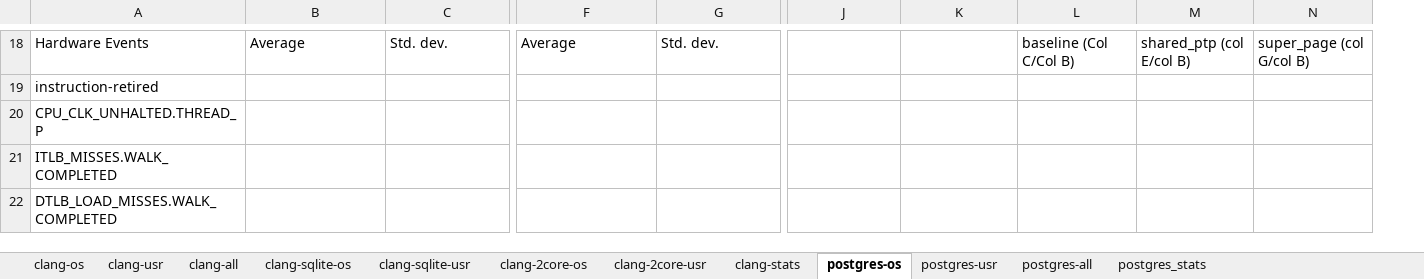
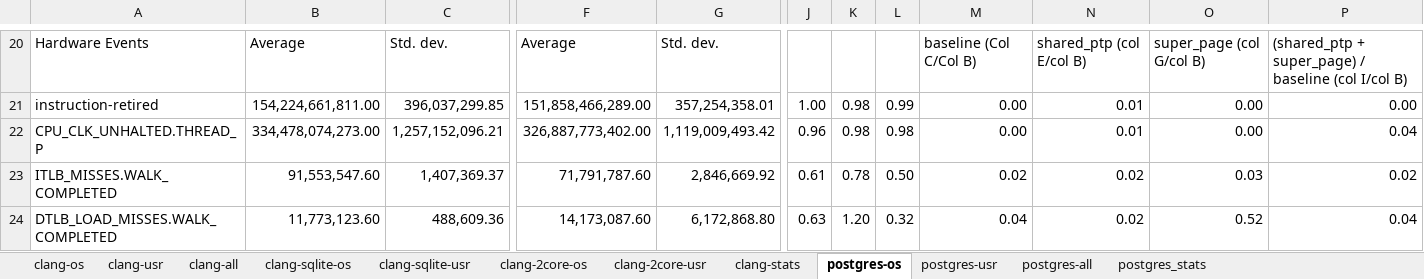
Before and after one commit to XiaowanDong/shared_ptp, an Excel workbook: shared_ptp.xlsx, sheet postgres-os, drawn as a sheet; only a part is shown, gaps mark what is left out; values as stored, in another font and other column widths than the file's, no borders; removed rows and columns are numbered as before the commit, all else as after; the diff covers the shown part only; the diff names each change by its address in the sheet, - before the commit and + after, or states it on an @@ line.

Commit message:
updated results for postgres

```diff
--- a/shared_ptp.xlsx (sheet postgres-os)
+++ b/shared_ptp.xlsx (sheet postgres-os)
+column J, rows 21-24: 1.00 | 0.96 | 0.61 | 0.63
+column K, rows 21-24: 0.98 | 0.98 | 0.78 | 1.20
+column L, rows 21-24: 0.99 | 0.98 | 0.50 | 0.32
-column M, row 18: shared_ptp (col E/col B)
-column N, row 18: super_page (col G/col B)
+column P, rows 20-24: (shared_ptp + super_page) / baseline (col I/col B) | 0.00 | 0.04 | 0.02 | 0.04
-M20: (empty)
+M20: baseline (Col C/Col B)
-N20: (empty)
+N20: shared_ptp (col E/col B)
-O20: baseline (Col C/Col B)
+O20: super_page (col G/col B)
-B21: (empty)
+B21: 154,224,661,811.00
-C21: (empty)
+C21: 396,037,299.85
-F21: (empty)
+F21: 151,858,466,289.00
-G21: (empty)
+G21: 357,254,358.01
-M21:M22: (empty)
+M21:M22: 0.00
-N21:N22: (empty)
+N21:N22: 0.01
-O21:O22: (empty)
+O21:O22: 0.00
-B22: (empty)
+B22: 334,478,074,273.00
-C22: (empty)
+C22: 1,257,152,096.21
-F22: (empty)
+F22: 326,887,773,402.00
-G22: (empty)
+G22: 1,119,009,493.42
-B23: (empty)
+B23: 91,553,547.60
-C23: (empty)
+C23: 1,407,369.37
-F23: (empty)
+F23: 71,791,787.60
-G23: (empty)
+G23: 2,846,669.92
-M23: (empty)
+M23: 0.02
-N23:N24: (empty)
+N23:N24: 0.02
-O23: (empty)
+O23: 0.03
-B24: (empty)
+B24: 11,773,123.60
-C24: (empty)
+C24: 488,609.36
-F24: (empty)
+F24: 14,173,087.60
-G24: (empty)
+G24: 6,172,868.80
-M24: (empty)
+M24: 0.04
-O24: (empty)
+O24: 0.52
```
Also changed, not shown: 7 added rows, 5 removed rows, 45 edited cells, cell formats and merged cells elsewhere in this sheet, sheet postgres-usr.
